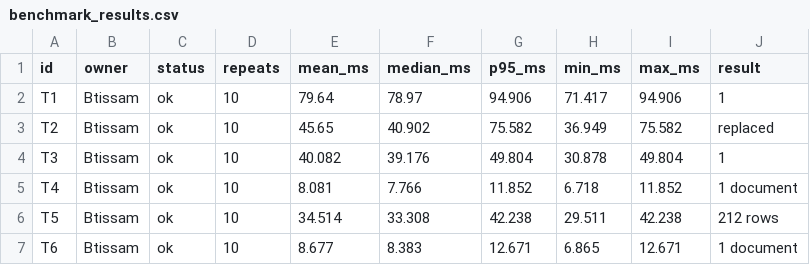
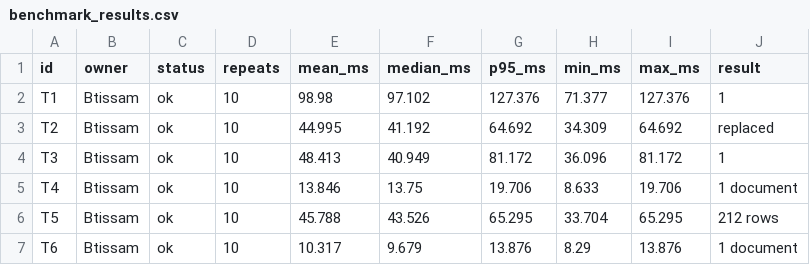
Before and after one commit to labnoujsiham/bigdata, a CSV file: results/benchmark_results.csv, drawn as a sheet; only a part is shown; the diff covers the shown part only.

```diff
--- a/results/benchmark_results.csv
+++ b/results/benchmark_results.csv
@@ -1,7 +1,7 @@
 id,owner,status,repeats,mean_ms,median_ms,p95_ms,min_ms,max_ms,result
-T1,Btissam,ok,10,79.64,78.97,94.906,71.417,94.906,1
-T2,Btissam,ok,10,45.65,40.902,75.582,36.949,75.582,replaced
-T3,Btissam,ok,10,40.082,39.176,49.804,30.878,49.804,1
-T4,Btissam,ok,10,8.081,7.766,11.852,6.718,11.852,1 document
-T5,Btissam,ok,10,34.514,33.308,42.238,29.511,42.238,212 rows
-T6,Btissam,ok,10,8.677,8.383,12.671,6.865,12.671,1 document
+T1,Btissam,ok,10,98.98,97.102,127.376,71.377,127.376,1
+T2,Btissam,ok,10,44.995,41.192,64.692,34.309,64.692,replaced
+T3,Btissam,ok,10,48.413,40.949,81.172,36.096,81.172,1
+T4,Btissam,ok,10,13.846,13.75,19.706,8.633,19.706,1 document
+T5,Btissam,ok,10,45.788,43.526,65.295,33.704,65.295,212 rows
+T6,Btissam,ok,10,10.317,9.679,13.876,8.29,13.876,1 document
```
Also changed, not shown: 141 edited cells elsewhere in this file, results/consistency_results.csv, results/index_comparison.csv, 4 other files.
